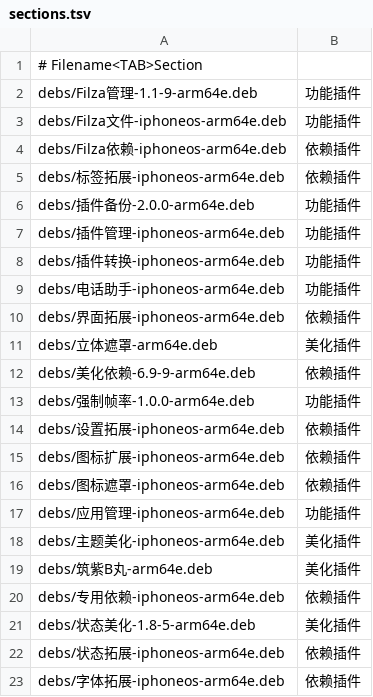
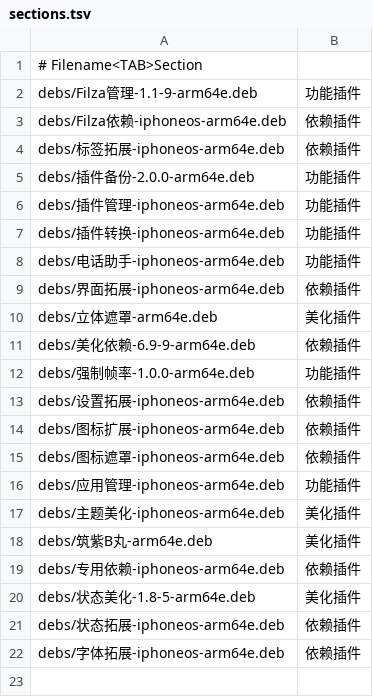
Before and after one commit to 154328106/repo, a TSV file: config/sections.tsv, drawn as a sheet; the diff names each change by its address in the sheet, - before the commit and + after, or states it on an @@ line.

Commit message:
Remove Filza文件-iphoneos-arm64e

```diff
--- a/config/sections.tsv
+++ b/config/sections.tsv
-row 3: debs/Filza文件-iphoneos-arm64e.deb | 功能插件
```
Also changed, not shown: 1 other file.
